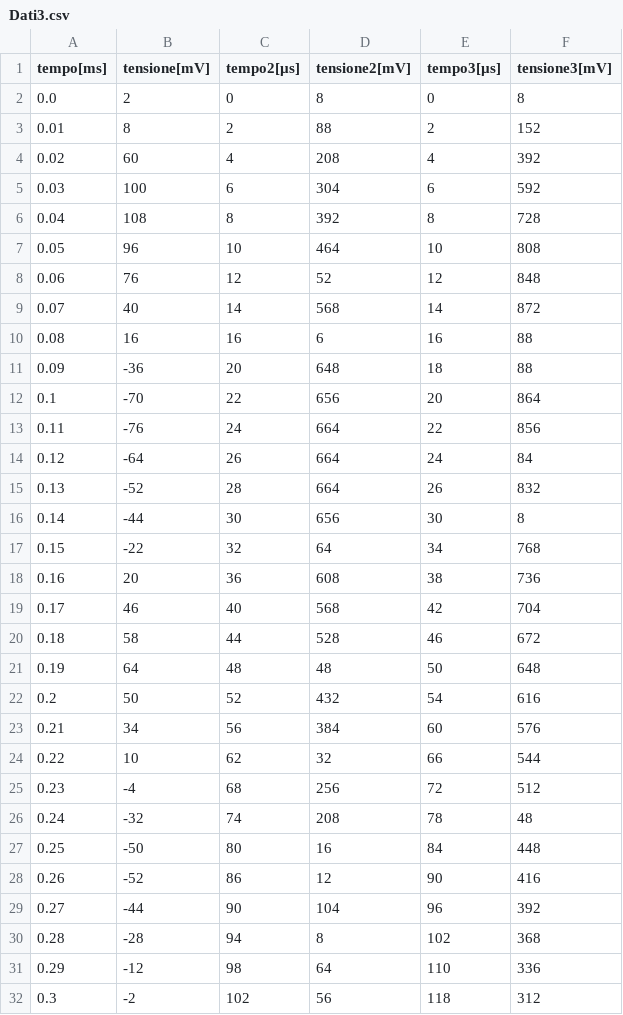
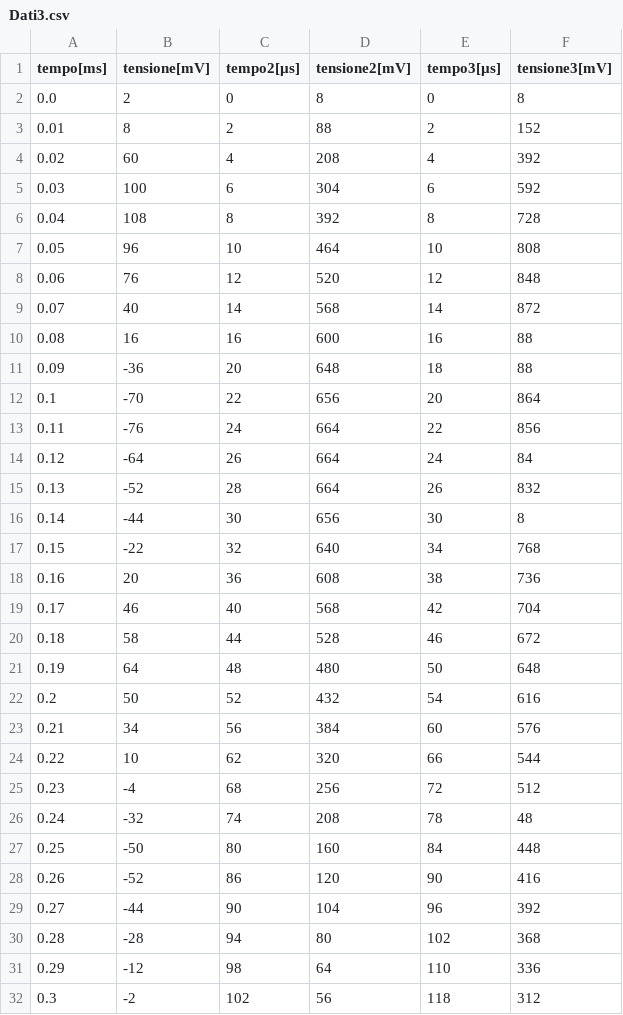
Before and after one commit to Pavar0tty/Laboratorio_2, a CSV file: Circuiti2/Dati3.csv, drawn as a sheet; only a part is shown.

Commit message:
plot sottosmorzato e dati3 fixati

```diff
--- a/Circuiti2/Dati3.csv
+++ b/Circuiti2/Dati3.csv
@@ -7,5 +7,5 @@ tempo[ms],tensione[mV],tempo2[µs],tensione2[mV],tempo3[µs],tensione3[mV]
 0.05,96,10,464,10,808
-0.06,76,12,52,12,848
+0.06,76,12,520,12,848
 0.07,40,14,568,14,872
-0.08,16,16,6,16,88
+0.08,16,16,600,16,88
 0.09,-36,20,648,18,88
@@ -16,3 +16,3 @@ tempo[ms],tensione[mV],tempo2[µs],tensione2[mV],tempo3[µs],tensione3[mV]
 0.14,-44,30,656,30,8
-0.15,-22,32,64,34,768
+0.15,-22,32,640,34,768
 0.16,20,36,608,38,736
@@ -20,12 +20,12 @@ tempo[ms],tensione[mV],tempo2[µs],tensione2[mV],tempo3[µs],tensione3[mV]
 0.18,58,44,528,46,672
-0.19,64,48,48,50,648
+0.19,64,48,480,50,648
 0.2,50,52,432,54,616
 0.21,34,56,384,60,576
-0.22,10,62,32,66,544
+0.22,10,62,320,66,544
 0.23,-4,68,256,72,512
 0.24,-32,74,208,78,48
-0.25,-50,80,16,84,448
-0.26,-52,86,12,90,416
+0.25,-50,80,160,84,448
+0.26,-52,86,120,90,416
 0.27,-44,90,104,96,392
-0.28,-28,94,8,102,368
+0.28,-28,94,80,102,368
 0.29,-12,98,64,110,336
```
Also changed, not shown: 1 other file.
